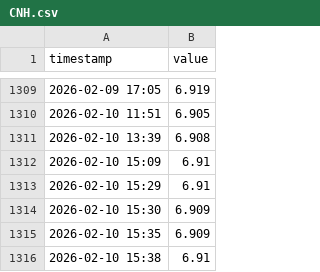
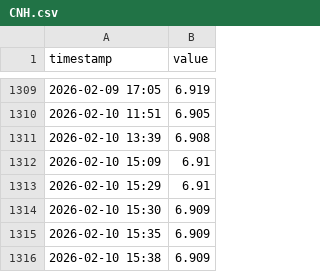
Before and after one commit to luojiaqi7-ipipip/Global-Link-V13-Cloud, a CSV file: data/history/CNH.csv, drawn as a sheet; only a part is shown, gaps mark what is left out.

```diff
--- a/data/history/CNH.csv
+++ b/data/history/CNH.csv
@@ -1315,2 +1315,2 @@ timestamp,value
 2026-02-10 15:35,6.909
-2026-02-10 15:38,6.91
+2026-02-10 15:38,6.909
```
Also changed, not shown: data/history/A50_Futures.csv, 2 other files.
